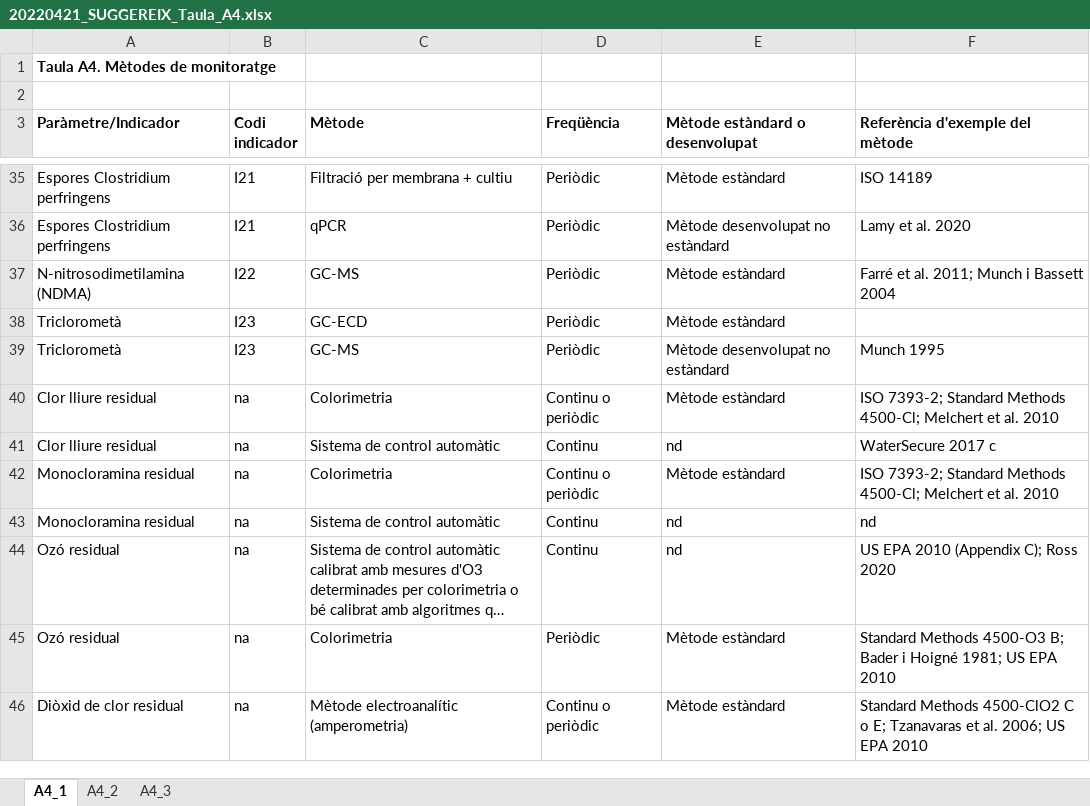
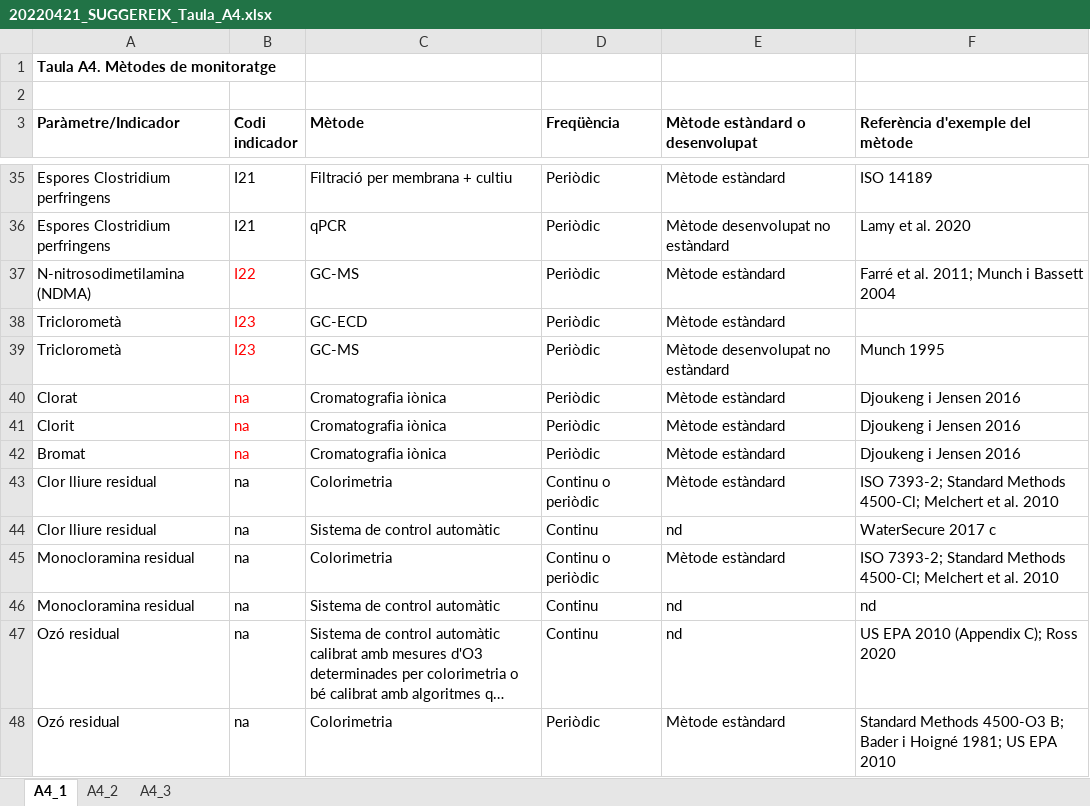
Before and after one commit to icra/suggereix, an Excel workbook: public/20220421_SUGGEREIX_Taula_A4.xlsx, sheet A4_1, drawn as a sheet; only a part is shown, gaps mark what is left out; the shorter side is filled out with more unchanged rows; long unchanged cells end in …; values as stored, in another font and other column widths than the file's, no borders; the diff names each change by its address in the sheet, - before the commit and + after, or states it on an @@ line.

```diff
--- a/public/20220421_SUGGEREIX_Taula_A4.xlsx (sheet A4_1)
+++ b/public/20220421_SUGGEREIX_Taula_A4.xlsx (sheet A4_1)
-B37:B39 text colour: black
+B37:B39 text colour: #FF0000
+row 40: Clorat | na | Cromatografia iònica | Periòdic | Mètode estàndard | Djoukeng i Jensen 2016
+row 41: Clorit | na | Cromatografia iònica | Periòdic | Mètode estàndard | Djoukeng i Jensen 2016
+row 42: Bromat | na | Cromatografia iònica | Periòdic | Mètode estàndard | Djoukeng i Jensen 2016
```
Also changed, not shown: public/20220407_SUGGEREIX_Taula_C7.xlsx, public/20220506_SUGGEREIX_Taula_C1.xlsx, 4 other files.
